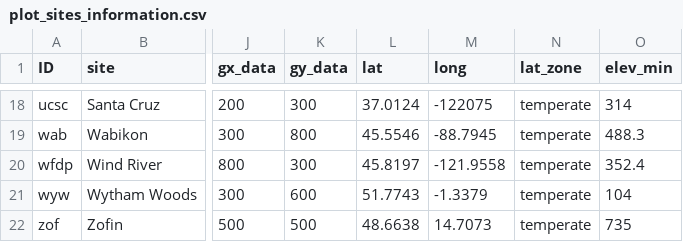
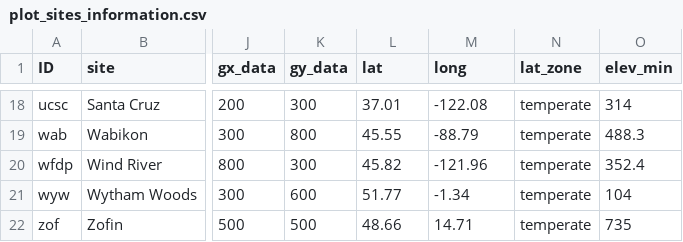
Before and after one commit to melina-leite/varpart_treeVitalRates, a CSV file: data/plot_sites_information.csv, drawn as a sheet; only a part is shown, gaps mark what is left out; the diff covers the shown part only; the diff names each change by its address in the sheet, - before the commit and + after, or states it on an @@ line.

```diff
--- a/data/plot_sites_information.csv
+++ b/data/plot_sites_information.csv
-L18 (lat): 37.0124
+L18 (lat): 37.01
-M18 (long): -122075
+M18 (long): -122.08
-L19 (lat): 45.5546
+L19 (lat): 45.55
-M19 (long): -88.7945
+M19 (long): -88.79
-L20 (lat): 45.8197
+L20 (lat): 45.82
-M20 (long): -121.9558
+M20 (long): -121.96
-L21 (lat): 51.7743
+L21 (lat): 51.77
-M21 (long): -1.3379
+M21 (long): -1.34
-L22 (lat): 48.6638
+L22 (lat): 48.66
-M22 (long): 14.7073
+M22 (long): 14.71
```
Also changed, not shown: 31 edited cells elsewhere in this file, 4 other files.
